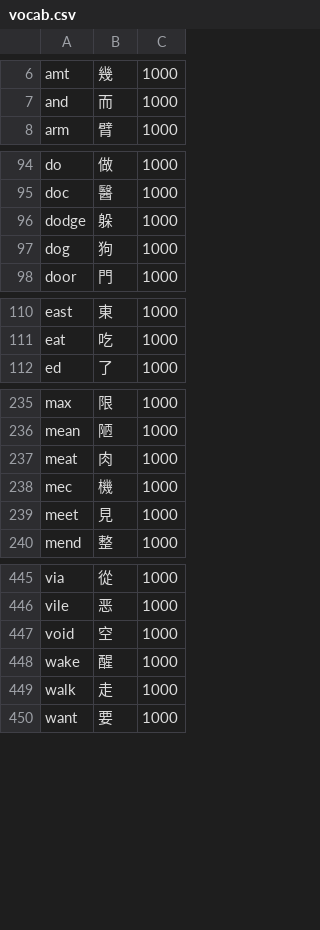
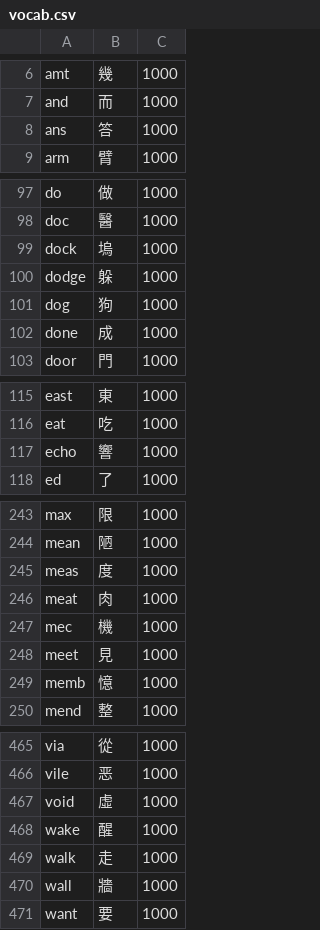
Before and after one commit to bclark27/SylSpeak, a CSV file: vocab.csv, drawn as a sheet; only a part is shown, gaps mark what is left out; the diff covers the shown part only.

```diff
--- a/vocab.csv
+++ b/vocab.csv
@@ -7,2 +7,3 @@ amt,幾,1000
 and,而,1000
+ans,答,1000
 arm,臂,1000
@@ -95,4 +98,6 @@ do,做,1000
 doc,醫,1000
+dock,塢,1000
 dodge,躲,1000
 dog,狗,1000
+done,成,1000
 door,門,1000
@@ -111,2 +116,3 @@ east,東,1000
 eat,吃,1000
+echo,響,1000
 ed,了,1000
@@ -236,2 +244,3 @@ max,限,1000
 mean,陋,1000
+meas,度,1000
 meat,肉,1000
@@ -239,2 +248,3 @@ mec,機,1000
 meet,見,1000
+memb,憶,1000
 mend,整,1000
@@ -446,5 +466,6 @@ via,從,1000
 vile,恶,1000
-void,空,1000
+void,虛,1000
 wake,醒,1000
 walk,走,1000
+wall,牆,1000
 want,要,1000
```
Also changed, not shown: 16 added rows, 1 removed row and 1 edited cell elsewhere in this file, 1 other file.
